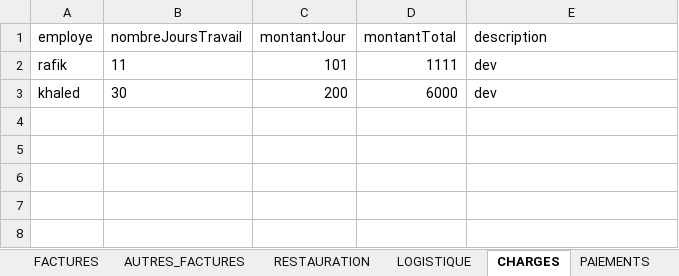
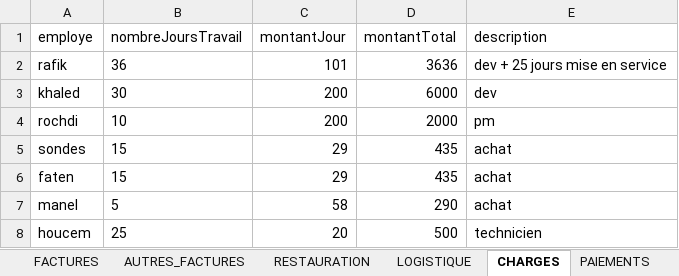
Before and after one commit to RochdiPro/projet_cost, an Excel workbook: src/assets/projets/Projet_sonede_redondance.xlsx, sheet CHARGES, drawn as a sheet; values as stored, in another font and other column widths than the file's, no borders; the diff names each change by its address in the sheet, - before the commit and + after, or states it on an @@ line.

```diff
--- a/src/assets/projets/Projet_sonede_redondance.xlsx (sheet CHARGES)
+++ b/src/assets/projets/Projet_sonede_redondance.xlsx (sheet CHARGES)
-B2 (nombreJoursTravail): 11
+B2 (nombreJoursTravail): 36
-D2 (montantTotal): 1111
+D2 (montantTotal): 3636
-E2 (description): dev
+E2 (description): dev + 25 jours mise en service
+row 4: rochdi | 10 | 200 | 2000 | pm
+row 5: sondes | 15 | 29 | 435 | achat
+row 6: faten | 15 | 29 | 435 | achat
+row 7: manel | 5 | 58 | 290 | achat
+row 8: houcem | 25 | 20 | 500 | technicien
```
Also changed, not shown: sheet AUTRES_FACTURES, sheet PAIEMENTS, sheet LOGISTIQUE, sheet FACTURES, sheet RESTAURATION, sheet PLANIFICATION, 1 more sheet, src/assets/mission/sonede.xlsx, src/assets/projets/Projet_additive_CLC_CLSB_Solution_additive_delice.xlsx.
